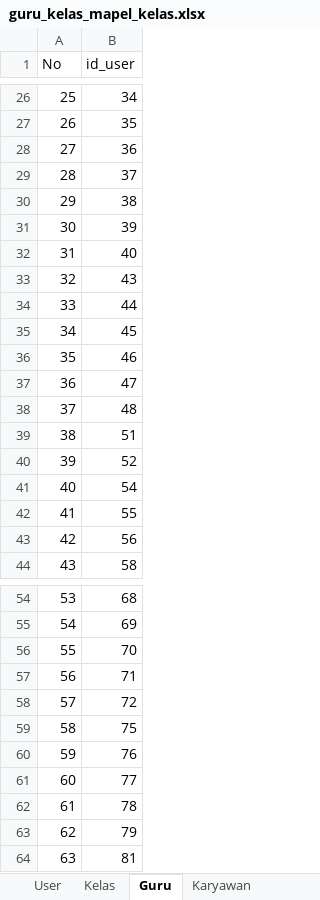
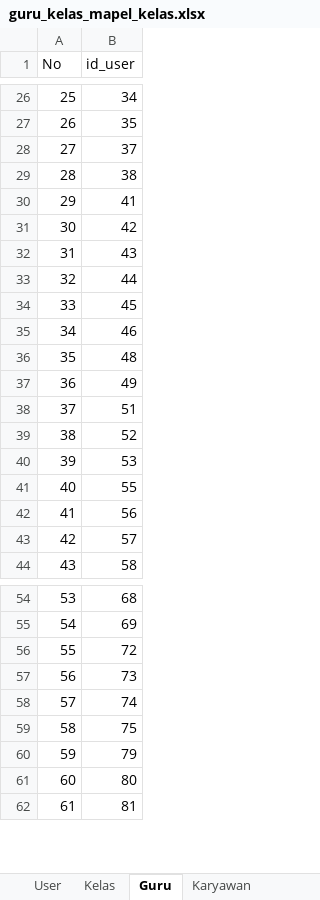
Before and after one commit to Nikkoadr/monitoring-guru, an Excel workbook: guru_kelas_mapel_kelas.xlsx, sheet Guru, drawn as a sheet; only a part is shown, gaps mark what is left out; values as stored, in another font and other column widths than the file's, no borders; removed rows and columns are numbered as before the commit, all else as after; the diff covers the shown part only; the diff names each change by its address in the sheet, - before the commit and + after, or states it on an @@ line.

```diff
--- a/guru_kelas_mapel_kelas.xlsx (sheet Guru)
+++ b/guru_kelas_mapel_kelas.xlsx (sheet Guru)
-row 28: 27 | 36
@@ column A (No) renumbered between rows 28 and 75 @@
-B30 (id_user): 39
+B30 (id_user): 41
-B31 (id_user): 40
+B31 (id_user): 42
-row 37: 36 | 47
+row 37: 36 | 49
-B40 (id_user): 54
+B40 (id_user): 53
+row 43: 42 | 57
-row 56: 55 | 70
-row 57: 56 | 71
+row 57: 56 | 73
+row 58: 57 | 74
-row 60: 59 | 76
-row 61: 60 | 77
-row 62: 61 | 78
+row 61: 60 | 80
```
Also changed, not shown: 4 removed rows and 3 edited cells elsewhere in this sheet, sheet User, sheet Karyawan, other sheet tabs, 4 other files.
